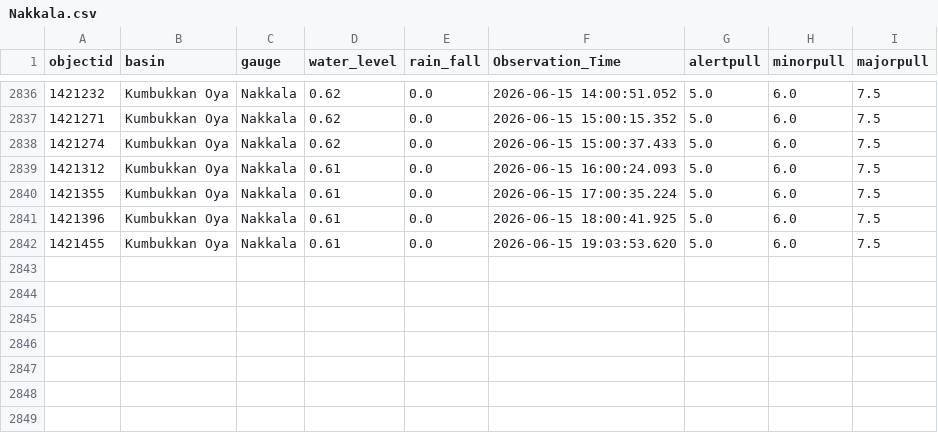
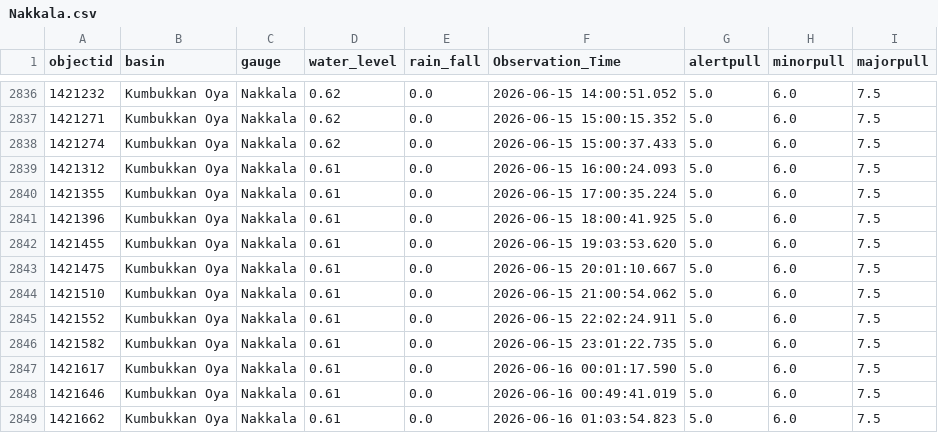
Before and after one commit to hhumal/Irrigation-Dept-Manual-River-Gauge-Readings, a CSV file: Station_Rainfall_CSVs/Nakkala.csv, drawn as a sheet; only a part is shown, gaps mark what is left out.

```diff
--- a/Station_Rainfall_CSVs/Nakkala.csv
+++ b/Station_Rainfall_CSVs/Nakkala.csv
@@ -2842 +2842,8 @@ objectid,basin,gauge,water_level,rain_fall,Observation_Time,alertpull,minorpull,
 1421455,Kumbukkan Oya,Nakkala,0.61,0.0,2026-06-15 19:03:53.620,5.0,6.0,7.5
+1421475,Kumbukkan Oya,Nakkala,0.61,0.0,2026-06-15 20:01:10.667,5.0,6.0,7.5
+1421510,Kumbukkan Oya,Nakkala,0.61,0.0,2026-06-15 21:00:54.062,5.0,6.0,7.5
+1421552,Kumbukkan Oya,Nakkala,0.61,0.0,2026-06-15 22:02:24.911,5.0,6.0,7.5
+1421582,Kumbukkan Oya,Nakkala,0.61,0.0,2026-06-15 23:01:22.735,5.0,6.0,7.5
+1421617,Kumbukkan Oya,Nakkala,0.61,0.0,2026-06-16 00:01:17.590,5.0,6.0,7.5
+1421646,Kumbukkan Oya,Nakkala,0.61,0.0,2026-06-16 00:49:41.019,5.0,6.0,7.5
+1421662,Kumbukkan Oya,Nakkala,0.61,0.0,2026-06-16 01:03:54.823,5.0,6.0,7.5
```
Also changed, not shown: Station_Rainfall_CSVs/Deraniyagala.csv, Station_Rainfall_CSVs/Glencourse.csv, 34 other files.
